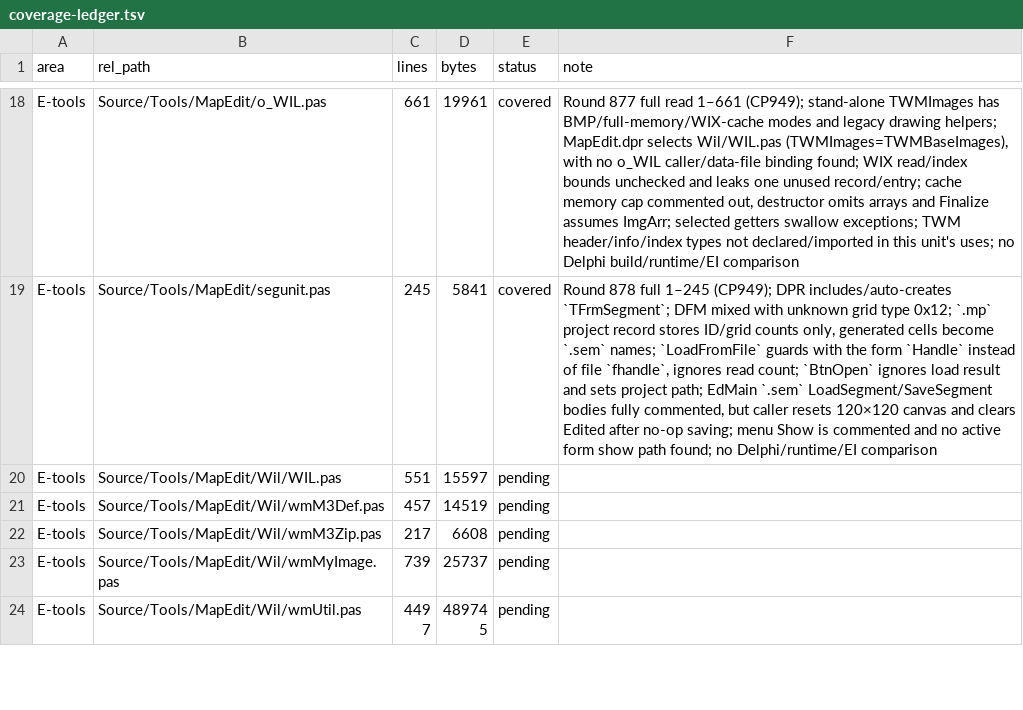
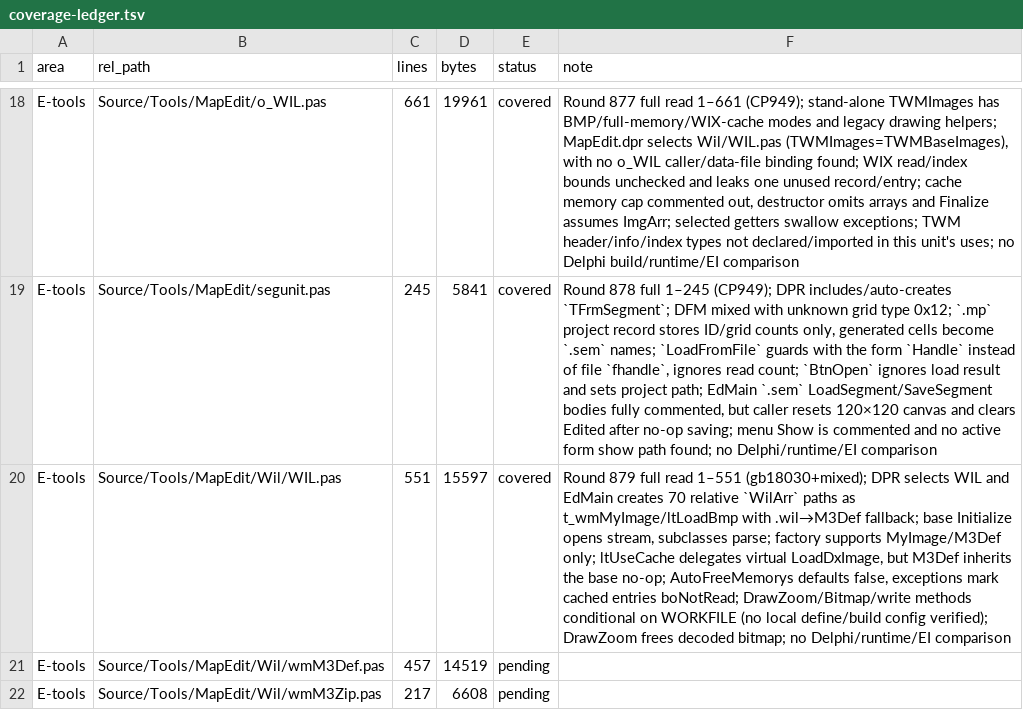
Before and after one commit to iamcheyan/Mir3-Research, a TSV file: docs/source-vs-reverse/coverage-ledger.tsv, drawn as a sheet; only a part is shown, gaps mark what is left out; the shorter side is filled out with more unchanged rows; the diff names each change by its address in the sheet, - before the commit and + after, or states it on an @@ line.

Commit message:
docs: document MapEdit WIL base routing

```diff
--- a/docs/source-vs-reverse/coverage-ledger.tsv
+++ b/docs/source-vs-reverse/coverage-ledger.tsv
-E20 (status): pending
+E20 (status): covered
-F20 (note): (empty)
+F20 (note): Round 879 full read 1–551 (gb18030+mixed); DPR selects WIL and EdMain creates 70 relative `WilArr` paths as t_wmMyImage/ltLoadBmp with .wil→M3Def fallback; base Initialize opens stream, subclasses parse; factory supports MyImage/M3Def only; ltUseCache delegates virtual LoadDxImage, but M3Def inherits the base no-op; AutoFreeMemorys defaults false, exceptions mark cached entries boNotRead; DrawZoom/Bitmap/write methods conditional on WORKFILE (no local define/build config verified); DrawZoom frees decoded bitmap; no Delphi/runtime/EI comparison
```
Also changed, not shown: 3 other files.
